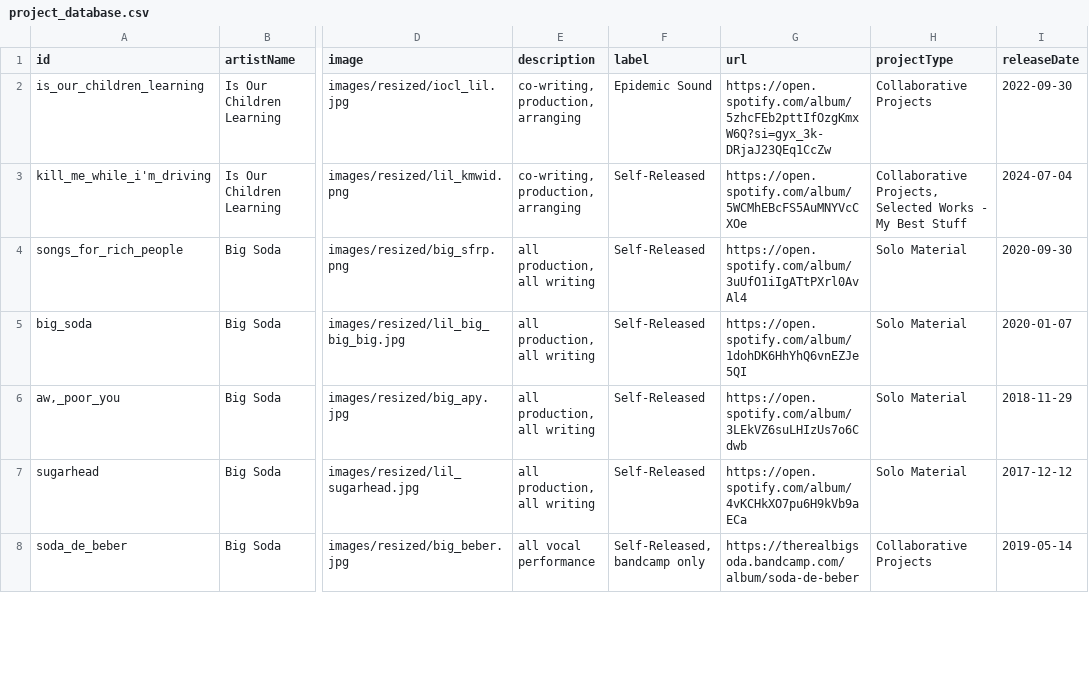
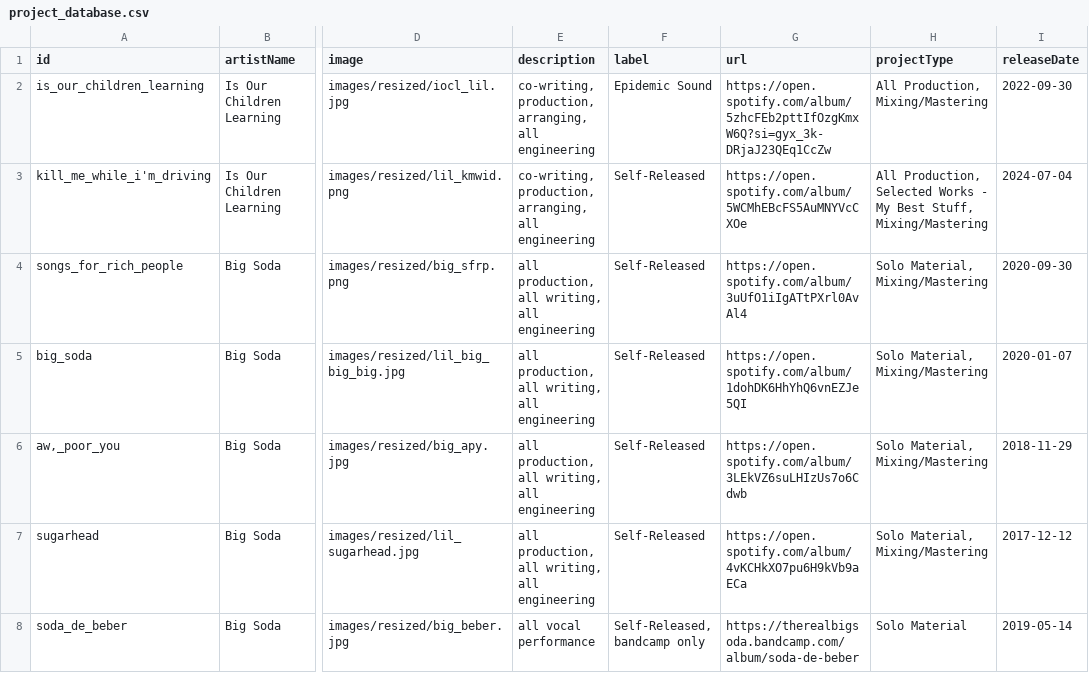
Before and after one commit to bigsodamusicofficial/bigsodamusicofficial.github.io, a CSV file: project_database.csv, drawn as a sheet; only a part is shown, gaps mark what is left out; the diff covers the shown part only; the diff names each change by its address in the sheet, - before the commit and + after, or states it on an @@ line.

```diff
--- a/project_database.csv
+++ b/project_database.csv
-E2:E3 (description): co-writing, production, arranging
+E2:E3 (description): co-writing, production, arranging, all engineering
-H2 (projectType): Collaborative Projects
+H2 (projectType): All Production, Mixing/Mastering
-H3 (projectType): Collaborative Projects, Selected Works - My Best Stuff
+H3 (projectType): All Production, Selected Works - My Best Stuff, Mixing/Mastering
-E4:E7 (description): all production, all writing
+E4:E7 (description): all production, all writing, all engineering
-H4:H7 (projectType): Solo Material
+H4:H7 (projectType): Solo Material, Mixing/Mastering
-H8 (projectType): Collaborative Projects
+H8 (projectType): Solo Material
```
Also changed, not shown: 4 added rows and 37 edited cells elsewhere in this file, 13 other files.
